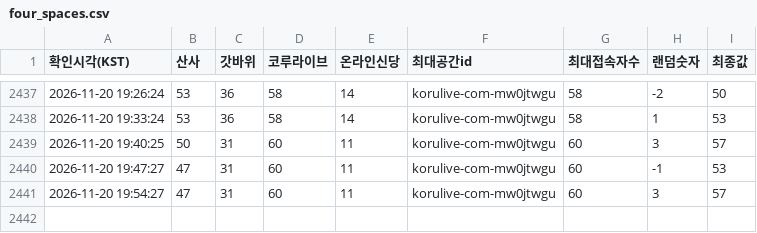
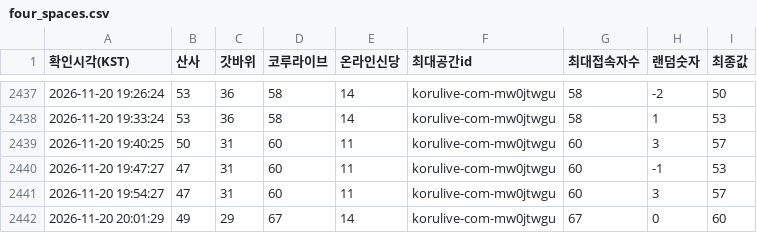
Before and after one commit to batlabresearch/metamoaAPI, a CSV file: data/four_spaces.csv, drawn as a sheet; only a part is shown, gaps mark what is left out; the diff names each change by its address in the sheet, - before the commit and + after, or states it on an @@ line.

```diff
--- a/data/four_spaces.csv
+++ b/data/four_spaces.csv
+row 2442: 2026-11-20 20:01:29 | 49 | 29 | 67 | 14 | korulive-com-mw0jtwgu | 67 | 0 | 60
```
Also changed, not shown: 4 other files.
